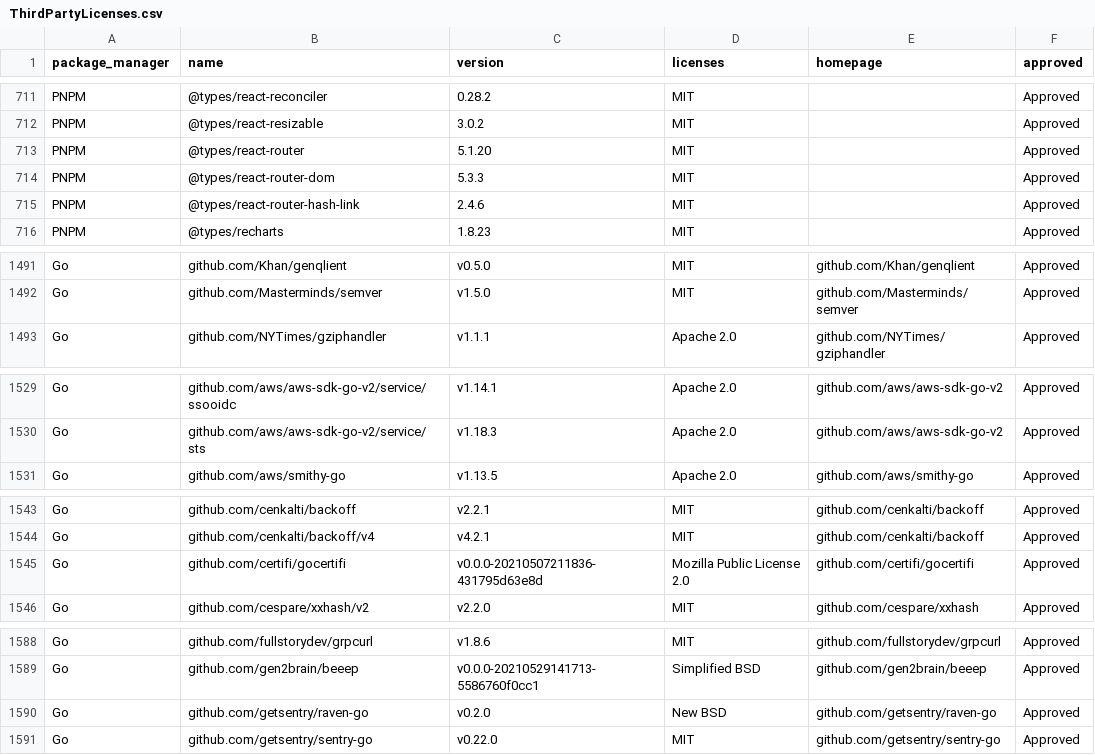
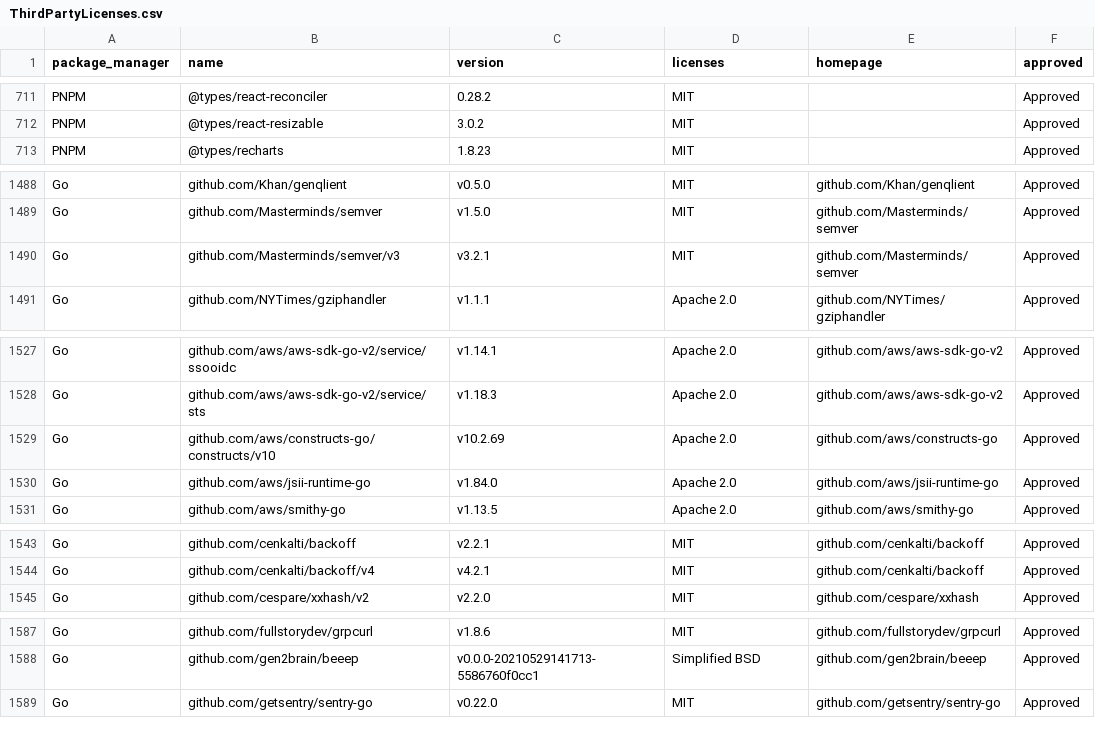
Before and after one commit to polya20/sourcegraph, a CSV file: third-party-licenses/ThirdPartyLicenses.csv, drawn as a sheet; only a part is shown, gaps mark what is left out; the diff covers the shown part only.

Commit message:
chore: update third-party licenses (#56335)
Co-authored-by: bobheadxi <bobheadxi@users.noreply.github.com>
Co-authored-by: William Bezuidenhout <william.bezuidenhout@sourcegraph.com>

```diff
--- a/third-party-licenses/ThirdPartyLicenses.csv
+++ b/third-party-licenses/ThirdPartyLicenses.csv
@@ -712,5 +712,2 @@ PNPM,@types/react-reconciler,0.28.2,MIT,"",Approved
 PNPM,@types/react-resizable,3.0.2,MIT,"",Approved
-PNPM,@types/react-router,5.1.20,MIT,"",Approved
-PNPM,@types/react-router-dom,5.3.3,MIT,"",Approved
-PNPM,@types/react-router-hash-link,2.4.6,MIT,"",Approved
 PNPM,@types/recharts,1.8.23,MIT,"",Approved
@@ -1492,2 +1489,3 @@ Go,github.com/Khan/genqlient,v0.5.0,MIT,github.com/Khan/genqlient,Approved
 Go,github.com/Masterminds/semver,v1.5.0,MIT,github.com/Masterminds/semver,Approved
+Go,github.com/Masterminds/semver/v3,v3.2.1,MIT,github.com/Masterminds/semver,Approved
 Go,github.com/NYTimes/gziphandler,v1.1.1,Apache 2.0,github.com/NYTimes/gziphandler,Approved
@@ -1530,2 +1528,4 @@ Go,github.com/aws/aws-sdk-go-v2/service/ssooidc,v1.14.1,Apache 2.0,github.com/aw
 Go,github.com/aws/aws-sdk-go-v2/service/sts,v1.18.3,Apache 2.0,github.com/aws/aws-sdk-go-v2,Approved
+Go,github.com/aws/constructs-go/constructs/v10,v10.2.69,Apache 2.0,github.com/aws/constructs-go,Approved
+Go,github.com/aws/jsii-runtime-go,v1.84.0,Apache 2.0,github.com/aws/jsii-runtime-go,Approved
 Go,github.com/aws/smithy-go,v1.13.5,Apache 2.0,github.com/aws/smithy-go,Approved
@@ -1544,3 +1544,2 @@ Go,github.com/cenkalti/backoff,v2.2.1,MIT,github.com/cenkalti/backoff,Approved
 Go,github.com/cenkalti/backoff/v4,v4.2.1,MIT,github.com/cenkalti/backoff,Approved
-Go,github.com/certifi/gocertifi,v0.0.0-20210507211836-431795d63e8d,Mozilla Public License 2.0,github.com/certifi/gocertifi,Approved
 Go,github.com/cespare/xxhash/v2,v2.2.0,MIT,github.com/cespare/xxhash,Approved
@@ -1589,3 +1588,2 @@ Go,github.com/fullstorydev/grpcurl,v1.8.6,MIT,github.com/fullstorydev/grpcurl,Ap
 Go,github.com/gen2brain/beeep,v0.0.0-20210529141713-5586760f0cc1,Simplified BSD,github.com/gen2brain/beeep,Approved
-Go,github.com/getsentry/raven-go,v0.2.0,New BSD,github.com/getsentry/raven-go,Approved
 Go,github.com/getsentry/sentry-go,v0.22.0,MIT,github.com/getsentry/sentry-go,Approved
```
Also changed, not shown: 10 added rows, 2 removed rows and 14 edited cells elsewhere in this file.
